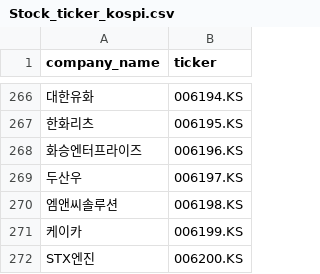
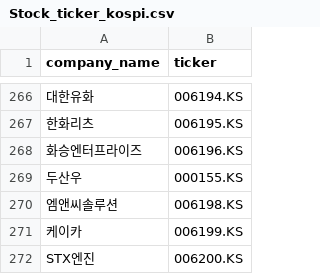
Before and after one commit to Bonitabueno/Finance_Infomation_Management, a CSV file: Stock_ticker_kospi.csv, drawn as a sheet; only a part is shown, gaps mark what is left out; the diff names each change by its address in the sheet, - before the commit and + after, or states it on an @@ line.

Commit message:
Update Stock_ticker_kospi.csv

```diff
--- a/Stock_ticker_kospi.csv
+++ b/Stock_ticker_kospi.csv
-B269 (ticker): 006197.KS
+B269 (ticker): 000155.KS
```
